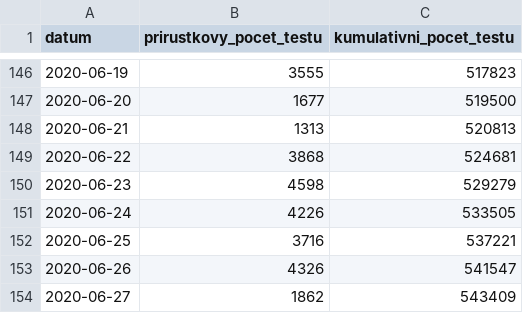
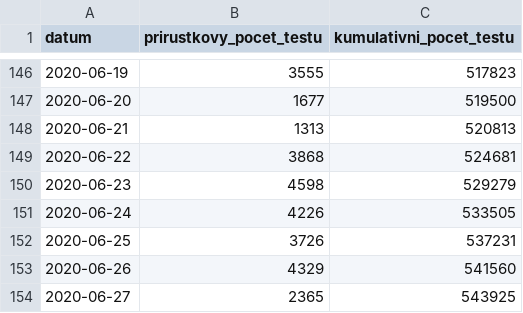
Before and after one commit to martin-majlis/covid-19, a CSV file: data/backup/onemocneni-aktualne.mzcr.cz_covid-19-v2/testy.csv, drawn as a sheet; only a part is shown, gaps mark what is left out.

```diff
--- a/data/backup/onemocneni-aktualne.mzcr.cz_covid-19-v2/testy.csv
+++ b/data/backup/onemocneni-aktualne.mzcr.cz_covid-19-v2/testy.csv
@@ -151,4 +151,4 @@
 2020-06-24,4226,533505
-2020-06-25,3716,537221
-2020-06-26,4326,541547
-2020-06-27,1862,543409
+2020-06-25,3726,537231
+2020-06-26,4329,541560
+2020-06-27,2365,543925
```
Also changed, not shown: data/backup/onemocneni-aktualne.mzcr.cz_covid-19-v2/nakazeni-vyleceni-umrti-testy.csv, 5 other files.
